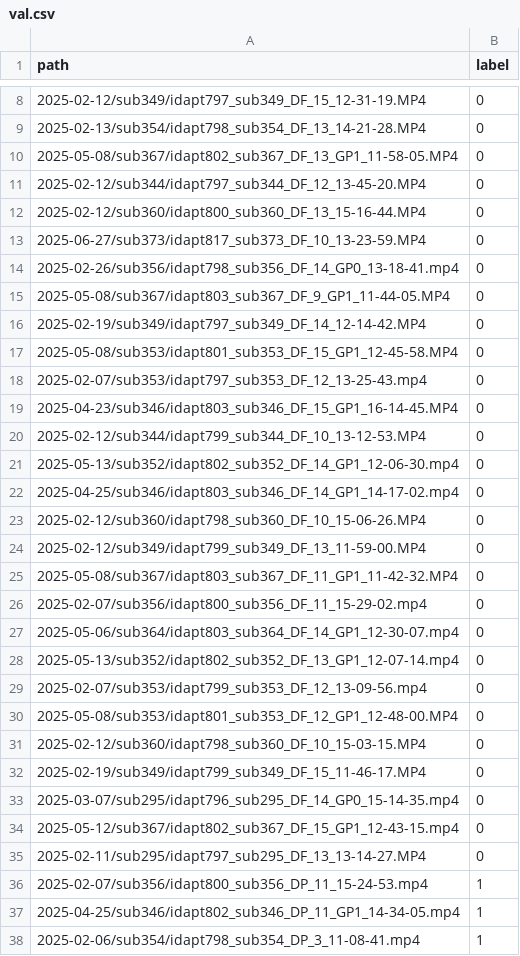
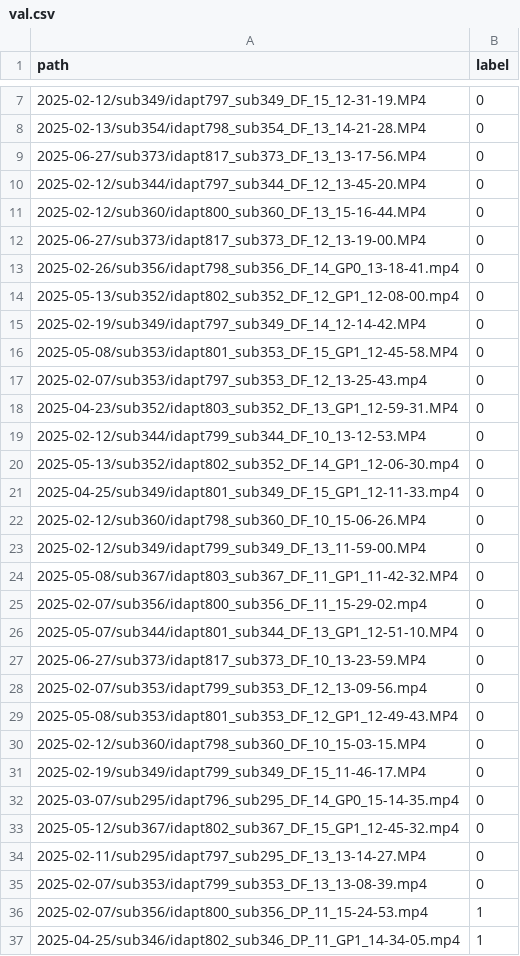
Before and after one commit to ymoola/aps490-capstone-kite, a CSV file: BaselineDataset/val.csv, drawn as a sheet; only a part is shown, gaps mark what is left out; the shorter side is filled out with more unchanged rows; the diff covers the shown part only.

```diff
--- a/BaselineDataset/val.csv
+++ b/BaselineDataset/val.csv
@@ -9,8 +8,8 @@ path,label
 2025-02-13/sub354/idapt798_sub354_DF_13_14-21-28.MP4,0
-2025-05-08/sub367/idapt802_sub367_DF_13_GP1_11-58-05.MP4,0
+2025-06-27/sub373/idapt817_sub373_DF_13_13-17-56.MP4,0
 2025-02-12/sub344/idapt797_sub344_DF_12_13-45-20.MP4,0
 2025-02-12/sub360/idapt800_sub360_DF_13_15-16-44.MP4,0
-2025-06-27/sub373/idapt817_sub373_DF_10_13-23-59.MP4,0
+2025-06-27/sub373/idapt817_sub373_DF_12_13-19-00.MP4,0
 2025-02-26/sub356/idapt798_sub356_DF_14_GP0_13-18-41.mp4,0
-2025-05-08/sub367/idapt803_sub367_DF_9_GP1_11-44-05.MP4,0
+2025-05-13/sub352/idapt802_sub352_DF_12_GP1_12-08-00.mp4,0
 2025-02-19/sub349/idapt797_sub349_DF_14_12-14-42.MP4,0
@@ -18,6 +17,6 @@ path,label
 2025-02-07/sub353/idapt797_sub353_DF_12_13-25-43.mp4,0
-2025-04-23/sub346/idapt803_sub346_DF_15_GP1_16-14-45.MP4,0
+2025-04-23/sub352/idapt803_sub352_DF_13_GP1_12-59-31.MP4,0
 2025-02-12/sub344/idapt799_sub344_DF_10_13-12-53.MP4,0
 2025-05-13/sub352/idapt802_sub352_DF_14_GP1_12-06-30.mp4,0
-2025-04-25/sub346/idapt803_sub346_DF_14_GP1_14-17-02.mp4,0
+2025-04-25/sub349/idapt801_sub349_DF_15_GP1_12-11-33.mp4,0
 2025-02-12/sub360/idapt798_sub360_DF_10_15-06-26.MP4,0
@@ -26,6 +25,6 @@ path,label
 2025-02-07/sub356/idapt800_sub356_DF_11_15-29-02.mp4,0
-2025-05-06/sub364/idapt803_sub364_DF_14_GP1_12-30-07.mp4,0
-2025-05-13/sub352/idapt802_sub352_DF_13_GP1_12-07-14.mp4,0
+2025-05-07/sub344/idapt801_sub344_DF_13_GP1_12-51-10.MP4,0
+2025-06-27/sub373/idapt817_sub373_DF_10_13-23-59.MP4,0
 2025-02-07/sub353/idapt799_sub353_DF_12_13-09-56.mp4,0
-2025-05-08/sub353/idapt801_sub353_DF_12_GP1_12-48-00.MP4,0
+2025-05-08/sub353/idapt801_sub353_DF_12_GP1_12-49-43.MP4,0
 2025-02-12/sub360/idapt798_sub360_DF_10_15-03-15.MP4,0
@@ -33,4 +32,5 @@ path,label
 2025-03-07/sub295/idapt796_sub295_DF_14_GP0_15-14-35.mp4,0
-2025-05-12/sub367/idapt802_sub367_DF_15_GP1_12-43-15.mp4,0
+2025-05-12/sub367/idapt802_sub367_DF_15_GP1_12-45-32.mp4,0
 2025-02-11/sub295/idapt797_sub295_DF_13_13-14-27.MP4,0
+2025-02-07/sub353/idapt799_sub353_DF_13_13-08-39.mp4,0
 2025-02-07/sub356/idapt800_sub356_DP_11_15-24-53.mp4,1
```
Also changed, not shown: 1 removed row elsewhere in this file, BaselineDataset/test.csv, BaselineDataset/train.csv, 6 other files.
